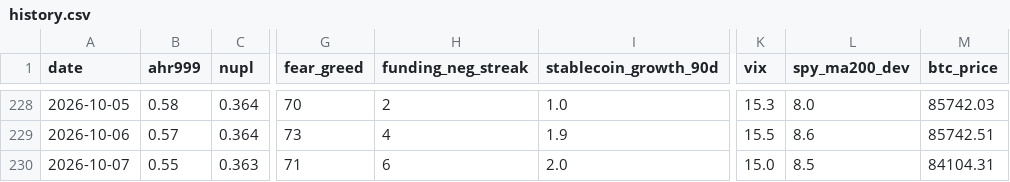
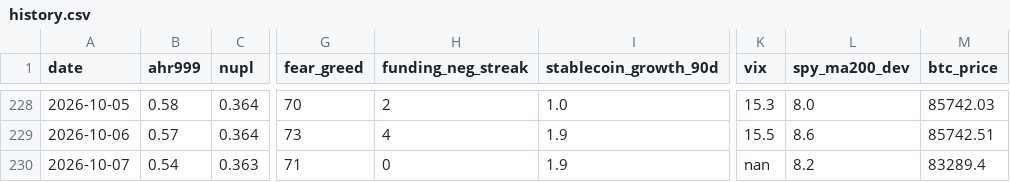
Before and after one commit to June911/personal-site, a CSV file: indicators/history.csv, drawn as a sheet; only a part is shown, gaps mark what is left out; the diff names each change by its address in the sheet, - before the commit and + after, or states it on an @@ line.

```diff
--- a/indicators/history.csv
+++ b/indicators/history.csv
-B230 (ahr999): 0.55
+B230 (ahr999): 0.54
-H230 (funding_neg_streak): 6
+H230 (funding_neg_streak): 0
-I230 (stablecoin_growth_90d): 2.0
+I230 (stablecoin_growth_90d): 1.9
-K230 (vix): 15.0
+K230 (vix): nan
-L230 (spy_ma200_dev): 8.5
+L230 (spy_ma200_dev): 8.2
-M230 (btc_price): 84104.31
+M230 (btc_price): 83289.4
```
Also changed, not shown: 1 other file.
